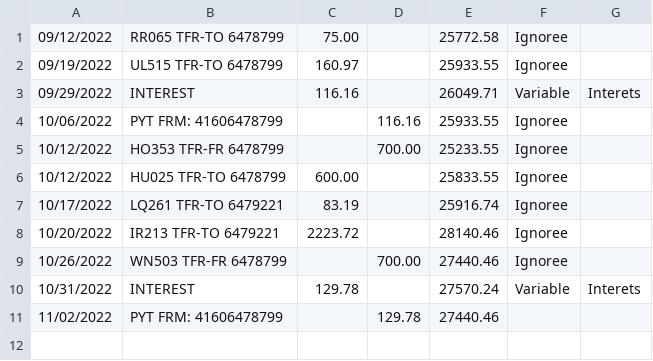
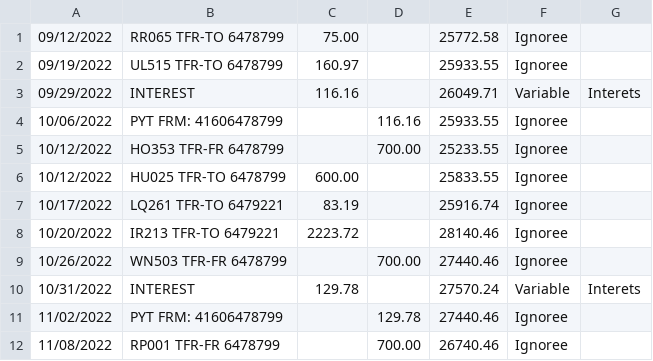
Before and after one commit to bercy46/TabulaPreProcessor, a CSV file: src/main/resources/accountactivity3296586.csv, drawn as a sheet.

```diff
--- a/src/main/resources/accountactivity3296586.csv
+++ b/src/main/resources/accountactivity3296586.csv
@@ -10,2 +10,3 @@
 10/31/2022,INTEREST            ,129.78,,27570.24,Variable,Interets
-11/02/2022,PYT FRM: 41606478799,,129.78,27440.46
+11/02/2022,PYT FRM: 41606478799,,129.78,27440.46,Ignoree
+11/08/2022,RP001 TFR-FR 6478799,,700.00,26740.46,Ignoree
```
Also changed, not shown: src/main/resources/accountactivity6478799.csv, src/main/resources/accountactivity6479221.csv, 6 other files.
